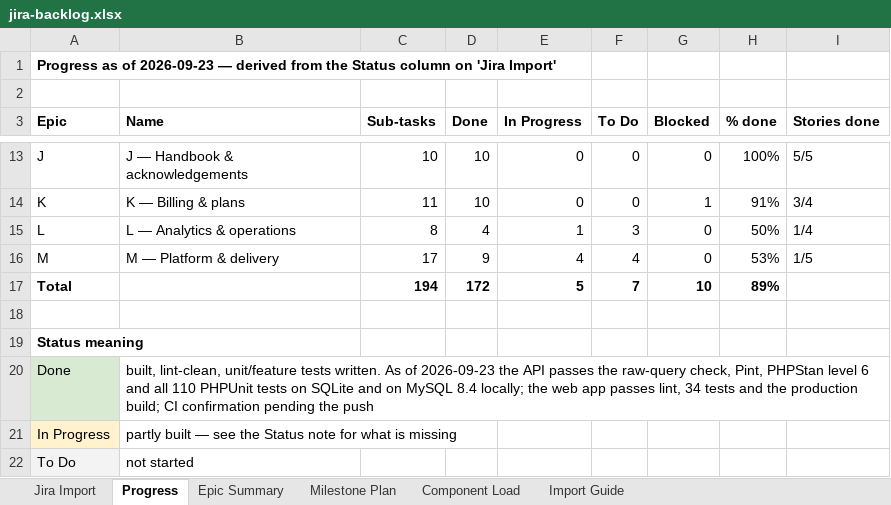
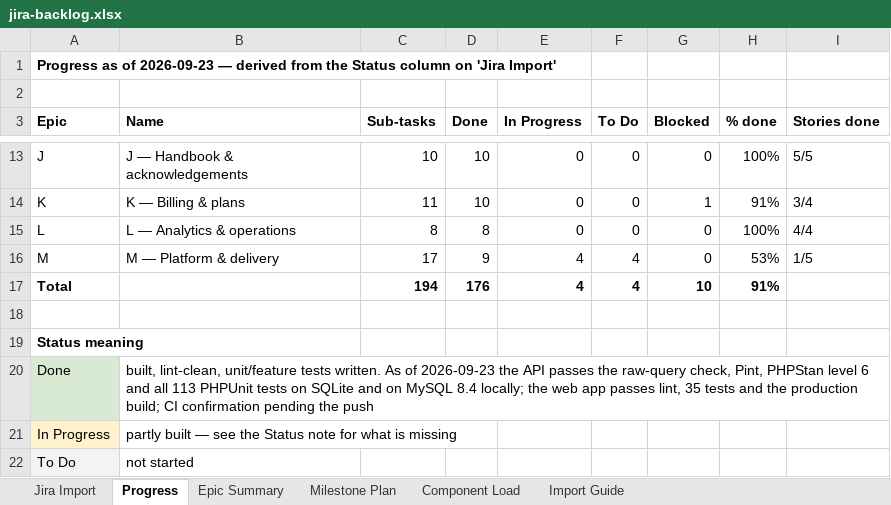
Before and after one commit to padmanabhan11/FlowZapp, an Excel workbook: Documentation/jira-backlog.xlsx, sheet Progress, drawn as a sheet; only a part is shown, gaps mark what is left out; values as stored, in another font and other column widths than the file's, no borders; the diff names each change by its address in the sheet, - before the commit and + after, or states it on an @@ line.

```diff
--- a/Documentation/jira-backlog.xlsx (sheet Progress)
+++ b/Documentation/jira-backlog.xlsx (sheet Progress)
-D15 (Done): 4
+D15 (Done): 8
-E15 (In Progress): 1
+E15 (In Progress): 0
-F15 (To Do): 3
+F15 (To Do): 0
-H15 (% done): 50%
+H15 (% done): 100%
-I15 (Stories done): 1/4
+I15 (Stories done): 4/4
-D17 (Done): 172
+D17 (Done): 176
-E17 (In Progress): 5
+E17 (In Progress): 4
-F17 (To Do): 7
+F17 (To Do): 4
-H17 (% done): 89%
+H17 (% done): 91%
-B20 (Name): …and all 110 PHPUnit tests on SQLite and on MySQL 8.4 locally; the web app passes lint, 34 tests and…
+B20 (Name): …and all 113 PHPUnit tests on SQLite and on MySQL 8.4 locally; the web app passes lint, 35 tests and…
```
Also changed, not shown: sheet Jira Import, 32 other files.
